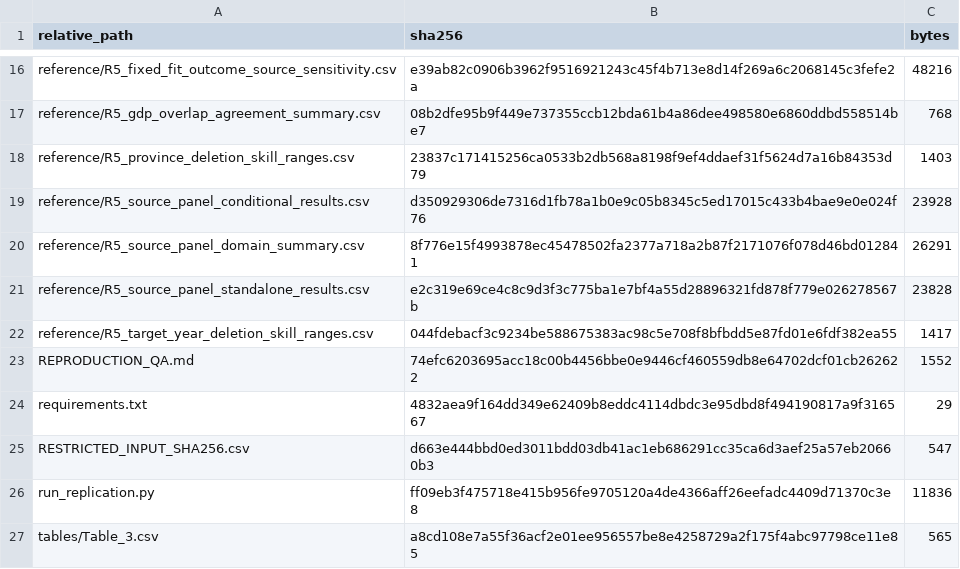
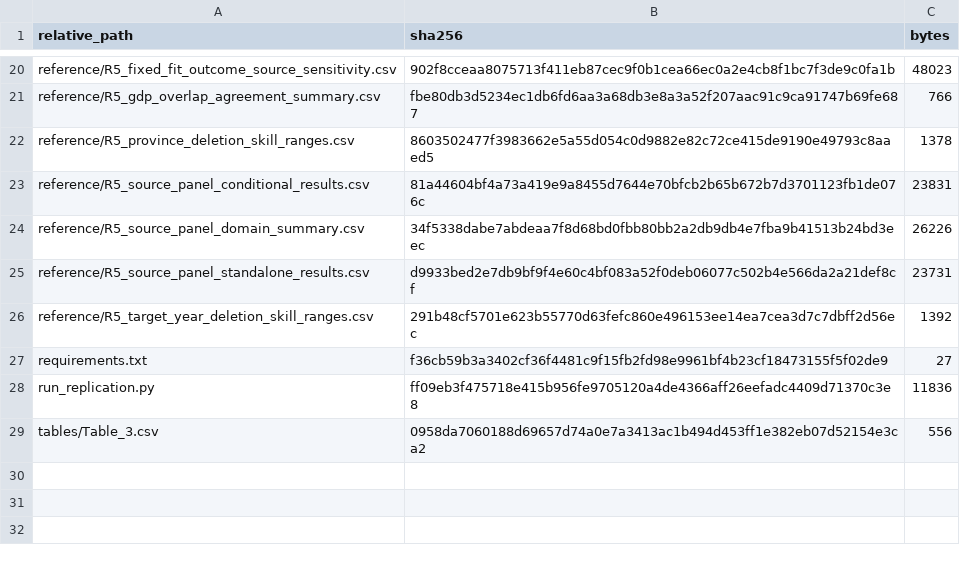
Before and after one commit to tanbole0214/Temporal-Validation-of-VIIRS-Nighttime-Lights, a CSV file: replication/r5_1_20261005/PACKAGE_SHA256.csv, drawn as a sheet; only a part is shown, gaps mark what is left out; removed rows and columns are numbered as before the commit, all else as after; the diff covers the shown part only; the diff names each change by its address in the sheet, - before the commit and + after, or states it on an @@ line.

```diff
--- a/replication/r5_1_20261005/PACKAGE_SHA256.csv
+++ b/replication/r5_1_20261005/PACKAGE_SHA256.csv
-B20 (sha256): e39ab82c0906b3962f9516921243c45f4b713e8d14f269a6c2068145c3fefe2a
+B20 (sha256): 902f8cceaa8075713f411eb87cec9f0b1cea66ec0a2e4cb8f1bc7f3de9c0fa1b
-C20 (bytes): 48216
+C20 (bytes): 48023
-B21 (sha256): 08b2dfe95b9f449e737355ccb12bda61b4a86dee498580e6860ddbd558514be7
+B21 (sha256): fbe80db3d5234ec1db6fd6aa3a68db3e8a3a52f207aac91c9ca91747b69fe687
-C21 (bytes): 768
+C21 (bytes): 766
-B22 (sha256): 23837c171415256ca0533b2db568a8198f9ef4ddaef31f5624d7a16b84353d79
+B22 (sha256): 8603502477f3983662e5a55d054c0d9882e82c72ce415de9190e49793c8aaed5
-C22 (bytes): 1403
+C22 (bytes): 1378
-B23 (sha256): d350929306de7316d1fb78a1b0e9c05b8345c5ed17015c433b4bae9e0e024f76
+B23 (sha256): 81a44604bf4a73a419e9a8455d7644e70bfcb2b65b672b7d3701123fb1de076c
-C23 (bytes): 23928
+C23 (bytes): 23831
-B24 (sha256): 8f776e15f4993878ec45478502fa2377a718a2b87f2171076f078d46bd012841
+B24 (sha256): 34f5338dabe7abdeaa7f8d68bd0fbb80bb2a2db9db4e7fba9b41513b24bd3eec
-C24 (bytes): 26291
+C24 (bytes): 26226
-B25 (sha256): e2c319e69ce4c8c9d3f3c775ba1e7bf4a55d28896321fd878f779e026278567b
+B25 (sha256): d9933bed2e7db9bf9f4e60c4bf083a52f0deb06077c502b4e566da2a21def8cf
-C25 (bytes): 23828
+C25 (bytes): 23731
-B26 (sha256): 044fdebacf3c9234be588675383ac98c5e708f8bfbdd5e87fd01e6fdf382ea55
+B26 (sha256): 291b48cf5701e623b55770d63fefc860e496153ee14ea7cea3d7c7dbff2d56ec
-C26 (bytes): 1417
+C26 (bytes): 1392
-row 23: REPRODUCTION_QA.md | 74efc6203695acc18c00b4456bbe0e9446cf460559db8e64702dcf01cb262622 | 1552
-B27 (sha256): 4832aea9f164dd349e62409b8eddc4114dbdc3e95dbd8f494190817a9f316567
+B27 (sha256): f36cb59b3a3402cf36f4481c9f15fb2fd98e9961bf4b23cf18473155f5f02de9
-C27 (bytes): 29
+C27 (bytes): 27
-row 25: RESTRICTED_INPUT_SHA256.csv | d663e444bbd0ed3011bdd03db41ac1eb686291cc35ca6d3aef25a57eb20660b3 | 547
-B29 (sha256): a8cd108e7a55f36acf2e01ee956557be8e4258729a2f175f4abc97798ce11e85
+B29 (sha256): 0958da7060188d69657d74a0e7a3413ac1b494d453ff1e382eb07d52154e3ca2
-C29 (bytes): 565
+C29 (bytes): 556
```
Also changed, not shown: 6 added rows, 2 removed rows and 24 edited cells elsewhere in this file, 8 other files.
